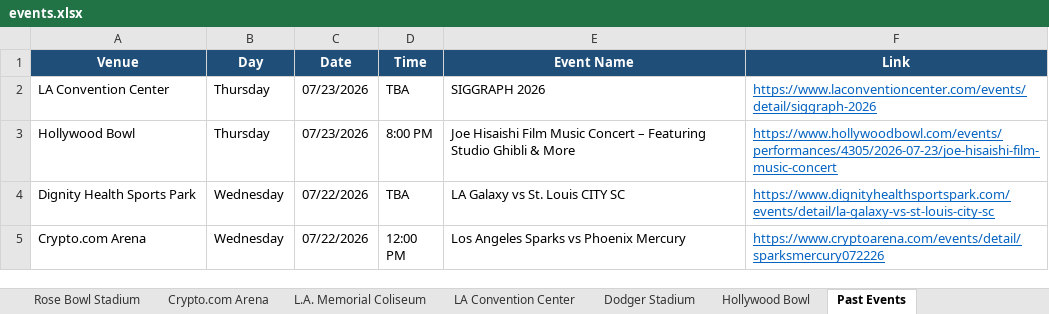
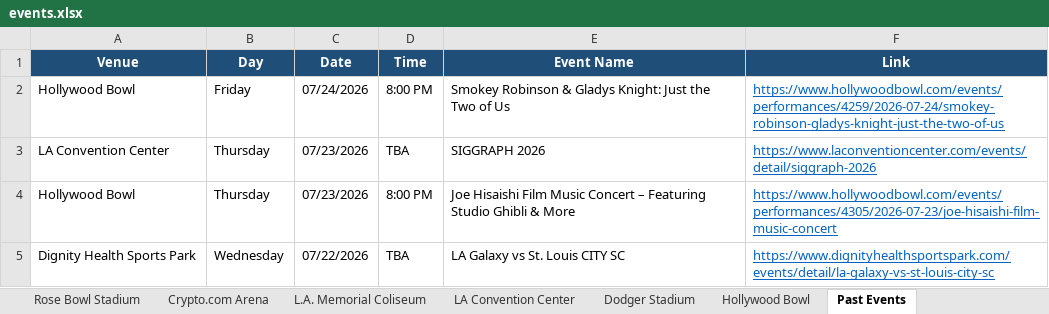
Before and after one commit to hannahlee-vzw/southern_california_events, an Excel workbook: docs/events.xlsx, sheet Past Events, drawn as a sheet; only a part is shown; the shorter side is filled out with more unchanged rows; values as stored, in another font and other column widths than the file's, no borders; the diff names each change by its address in the sheet, - before the commit and + after, or states it on an @@ line.

```diff
--- a/docs/events.xlsx (sheet Past Events)
+++ b/docs/events.xlsx (sheet Past Events)
+row 2: Hollywood Bowl | Friday | 07/24/2026 | 8:00 PM | Smokey Robinson & Gladys Knight: Just the Two of Us | https://www.hollywoodbowl.com/events/performances/4259/2026-07-24/smokey-robinson-gladys-knight-just-the-two-of-us
```
Also changed, not shown: sheet Hollywood Bowl, 3 other files.
